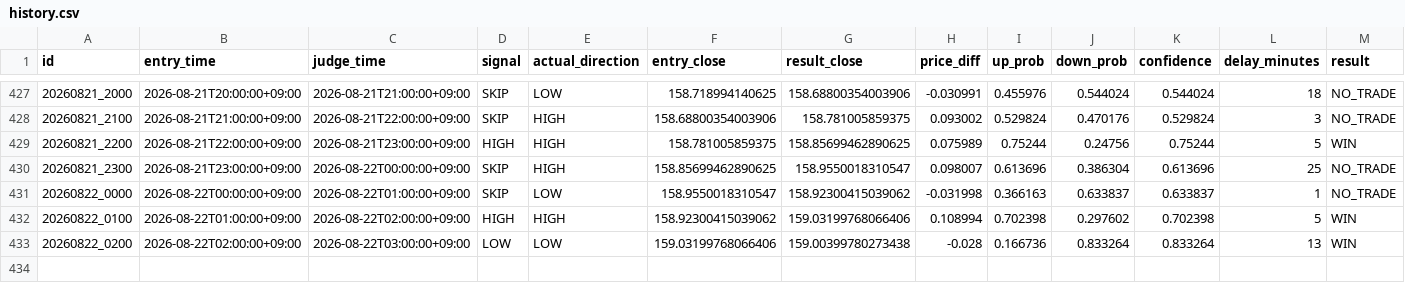
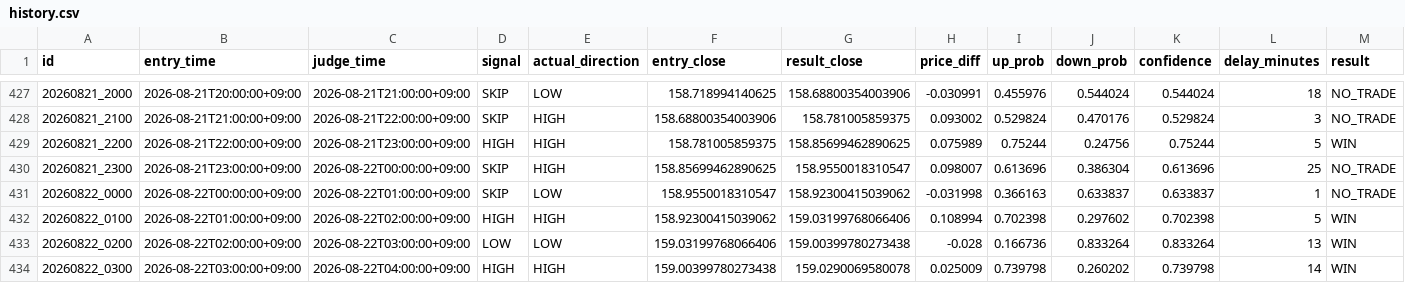
Before and after one commit to jv8gbf476b-ctrl/BO_AI_RUN, a CSV file: history.csv, drawn as a sheet; only a part is shown, gaps mark what is left out; the diff names each change by its address in the sheet, - before the commit and + after, or states it on an @@ line.

```diff
--- a/history.csv
+++ b/history.csv
+row 434: 20260822_0300 | 2026-08-22T03:00:00+09:00 | 2026-08-22T04:00:00+09:00 | HIGH | HIGH | 159.00399780273438 | 159.0290069580078 | 0.025009 | 0.739798 | 0.260202 | 0.739798 | 14 | WIN
```
Also changed, not shown: 1 other file.
